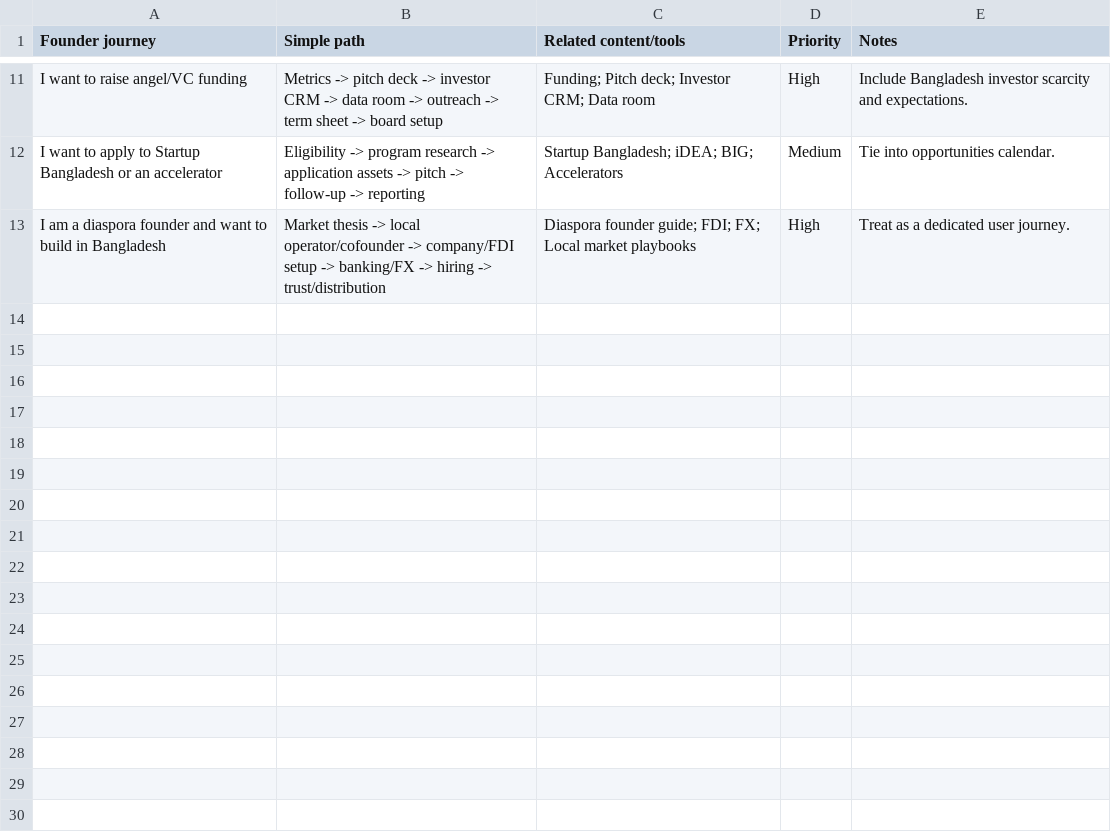
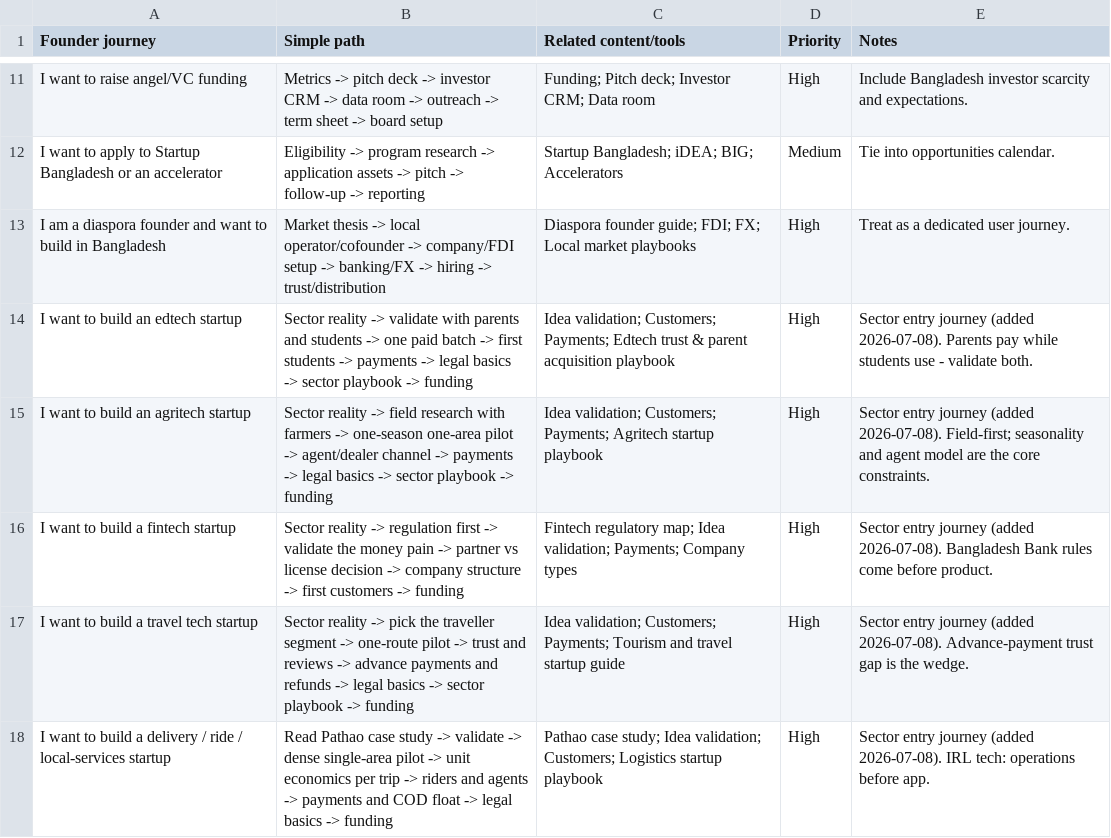
Before and after one commit to Deshi-Startup/deshistartup, a CSV file: plan/workflow-maps.csv, drawn as a sheet; only a part is shown, gaps mark what is left out.

```diff
--- a/plan/workflow-maps.csv
+++ b/plan/workflow-maps.csv
@@ -13 +13,6 @@ I want to apply to Startup Bangladesh or an accelerator,Eligibility -> program r
 I am a diaspora founder and want to build in Bangladesh,Market thesis -> local operator/cofounder -> company/FDI setup -> banking/FX -> hiring -> trust/distribution,Diaspora founder guide; FDI; FX; Local market playbooks,High,Treat as a dedicated user journey.
+I want to build an edtech startup,Sector reality -> validate with parents and students -> one paid batch -> first students -> payments -> legal basics -> sector playbook -> funding,Idea validation; Customers; Payments; Edtech trust & parent acquisition playbook,High,Sector entry journey (added 2026-07-08). Parents pay while students use - validate both.
+I want to build an agritech startup,Sector reality -> field research with farmers -> one-season one-area pilot -> agent/dealer channel -> payments -> legal basics -> sector playbook -> funding,Idea validation; Customers; Payments; Agritech startup playbook,High,Sector entry journey (added 2026-07-08). Field-first; seasonality and agent model are the core constraints.
+I want to build a fintech startup,Sector reality -> regulation first -> validate the money pain -> partner vs license decision -> company structure -> first customers -> funding,Fintech regulatory map; Idea validation; Payments; Company types,High,Sector entry journey (added 2026-07-08). Bangladesh Bank rules come before product.
+I want to build a travel tech startup,Sector reality -> pick the traveller segment -> one-route pilot -> trust and reviews -> advance payments and refunds -> legal basics -> sector playbook -> funding,Idea validation; Customers; Payments; Tourism and travel startup guide,High,Sector entry journey (added 2026-07-08). Advance-payment trust gap is the wedge.
+I want to build a delivery / ride / local-services startup,Read Pathao case study -> validate -> dense single-area pilot -> unit economics per trip -> riders and agents -> payments and COD float -> legal basics -> funding,Pathao case study; Idea validation; Customers; Logistics startup playbook,High,Sector entry journey (added 2026-07-08). IRL tech: operations before app.
```
Also changed, not shown: 11 other files.
